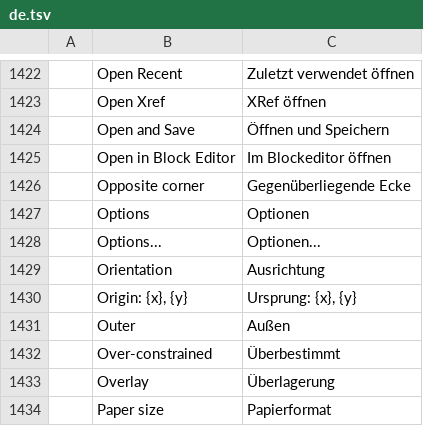
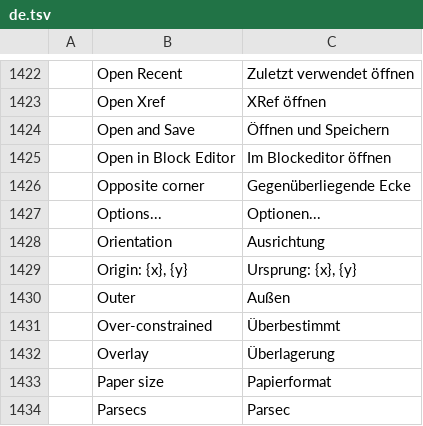
Before and after one commit to storytold/cadcraft, a TSV file: crates/ui-egui/src/i18n/de.tsv, drawn as a sheet; only a part is shown, gaps mark what is left out; the shorter side is filled out with more unchanged rows.

```diff
--- a/crates/ui-egui/src/i18n/de.tsv
+++ b/crates/ui-egui/src/i18n/de.tsv
@@ -1426,3 +1426,2 @@
 	Opposite corner	Gegenüberliegende Ecke
-	Options	Optionen
 	Options...	Optionen...
```
Also changed, not shown: crates/ui-egui/src/i18n/ru.tsv, 1 other file.
